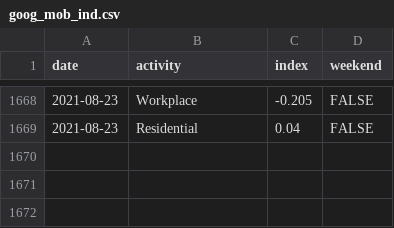
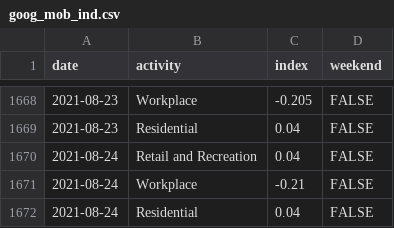
Before and after one commit to ercbk/IndianaCOVID19TrackerData, a CSV file: inst/extdata/goog_mob_ind.csv, drawn as a sheet; only a part is shown, gaps mark what is left out.

```diff
--- a/inst/extdata/goog_mob_ind.csv
+++ b/inst/extdata/goog_mob_ind.csv
@@ -1669 +1669,4 @@ date,activity,index,weekend
 2021-08-23,Residential,0.04,FALSE
+2021-08-24,Retail and Recreation,0.04,FALSE
+2021-08-24,Workplace,-0.21,FALSE
+2021-08-24,Residential,0.04,FALSE
```
Also changed, not shown: inst/extdata/hosp_msas_line.csv, 4 other files.
